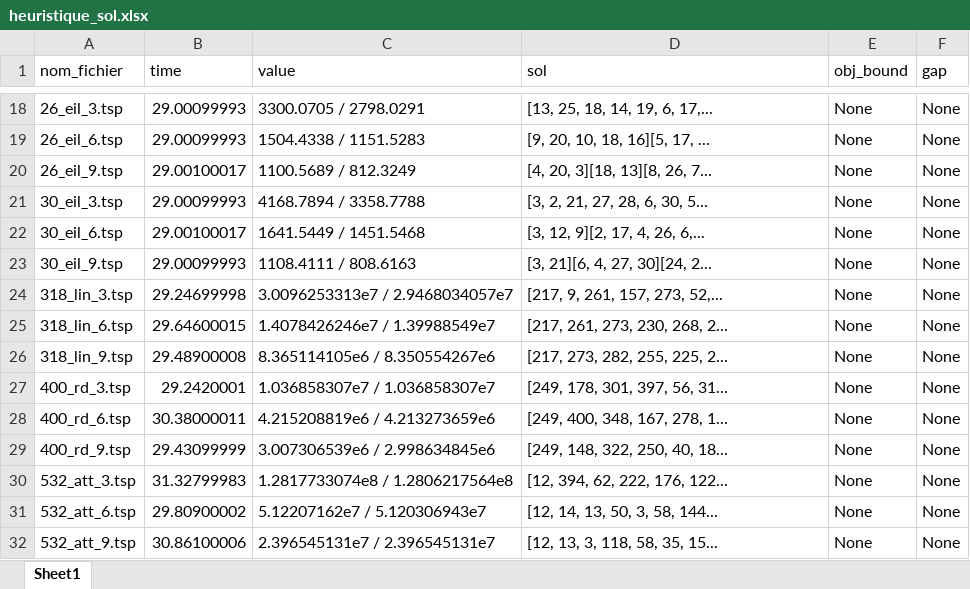
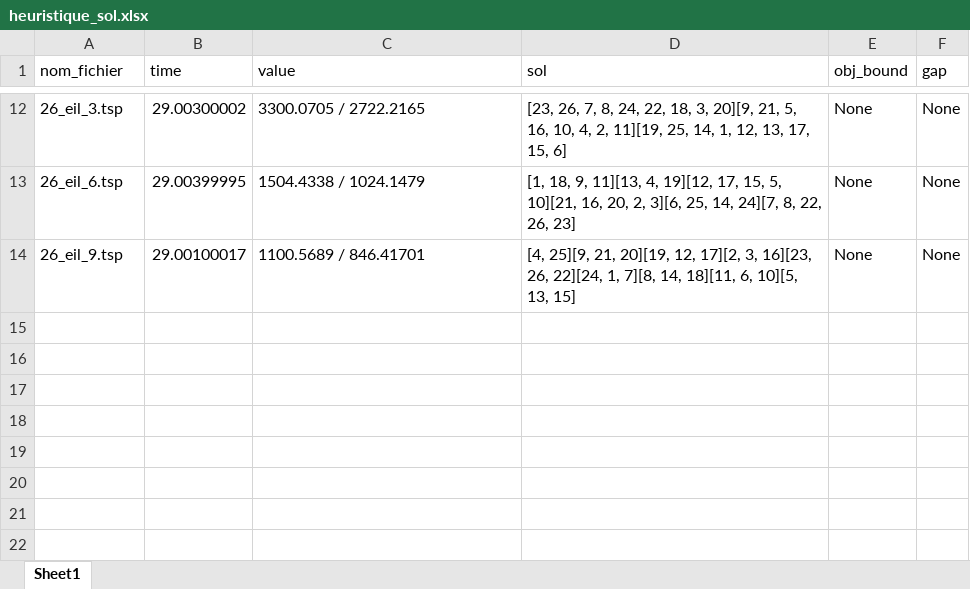
Before and after one commit to heloisegachet/ECMA, an Excel workbook: 30 s/heuristique_sol.xlsx, sheet Sheet1, drawn as a sheet; only a part is shown, gaps mark what is left out; values as stored, in another font and other column widths than the file's, no borders; removed rows and columns are numbered as before the commit, all else as after; the diff covers the shown part only; the diff names each change by its address in the sheet, - before the commit and + after, or states it on an @@ line.

```diff
--- a/30 s/heuristique_sol.xlsx (sheet Sheet1)
+++ b/30 s/heuristique_sol.xlsx (sheet Sheet1)
-B12 (time): 29.00099993
+B12 (time): 29.00300002
-C12 (value): 3300.0705 / 2798.0291
+C12 (value): 3300.0705 / 2722.2165
-D12 (sol): [13, 25, 18, 14, 19, 6, 17,...
+D12 (sol): [23, 26, 7, 8, 24, 22, 18, 3, 20][9, 21, 5, 16, 10, 4, 2, 11][19, 25, 14, 1, 12, 13, 17, 15, 6]
-B13 (time): 29.00099993
+B13 (time): 29.00399995
-C13 (value): 1504.4338 / 1151.5283
+C13 (value): 1504.4338 / 1024.1479
-D13 (sol): [9, 20, 10, 18, 16][5, 17, ...
+D13 (sol): [1, 18, 9, 11][13, 4, 19][12, 17, 15, 5, 10][21, 16, 20, 2, 3][6, 25, 14, 24][7, 8, 22, 26, 23]
-C14 (value): 1100.5689 / 812.3249
+C14 (value): 1100.5689 / 846.41701
-D14 (sol): [4, 20, 3][18, 13][8, 26, 7...
+D14 (sol): [4, 25][9, 21, 20][19, 12, 17][2, 3, 16][23, 26, 22][24, 1, 7][8, 14, 18][11, 6, 10][5, 13, 15]
-row 21: 30_eil_3.tsp | 29.00099993 | 4168.7894 / 3358.7788 | [3, 2, 21, 27, 28, 6, 30, 5... | None | None
-row 22: 30_eil_6.tsp | 29.00100017 | 1641.5449 / 1451.5468 | [3, 12, 9][2, 17, 4, 26, 6,... | None | None
-row 23: 30_eil_9.tsp | 29.00099993 | 1108.4111 / 808.6163 | [3, 21][6, 4, 27, 30][24, 2... | None | None
-row 24: 318_lin_3.tsp | 29.24699998 | 3.0096253313e7 / 2.9468034057e7 | [217, 9, 261, 157, 273, 52,... | None | None
-row 25: 318_lin_6.tsp | 29.64600015 | 1.4078426246e7 / 1.39988549e7 | [217, 261, 273, 230, 268, 2... | None | None
-row 26: 318_lin_9.tsp | 29.48900008 | 8.365114105e6 / 8.350554267e6 | [217, 273, 282, 255, 225, 2... | None | None
-row 27: 400_rd_3.tsp | 29.2420001 | 1.036858307e7 / 1.036858307e7 | [249, 178, 301, 397, 56, 31... | None | None
-row 28: 400_rd_6.tsp | 30.38000011 | 4.215208819e6 / 4.213273659e6 | [249, 400, 348, 167, 278, 1... | None | None
-row 29: 400_rd_9.tsp | 29.43099999 | 3.007306539e6 / 2.998634845e6 | [249, 148, 322, 250, 40, 18... | None | None
-row 30: 532_att_3.tsp | 31.32799983 | 1.2817733074e8 / 1.2806217564e8 | [12, 394, 62, 222, 176, 122... | None | None
-row 31: 532_att_6.tsp | 29.80900002 | 5.12207162e7 / 5.120306943e7 | [12, 14, 13, 50, 3, 58, 144... | None | None
-row 32: 532_att_9.tsp | 30.86100006 | 2.396545131e7 / 2.396545131e7 | [12, 13, 3, 118, 58, 35, 15... | None | None
```
Also changed, not shown: 6 removed rows and 25 edited cells elsewhere in this sheet, 30 s/Branch_and_cut_sol.xlsx, 30 s/plans_coupants_sol.xlsx, 24 other files.
